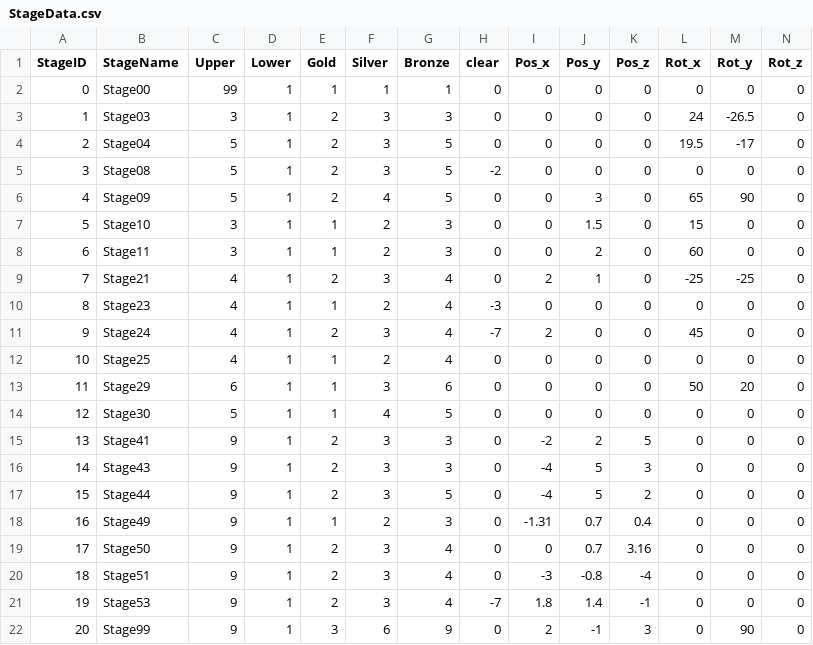
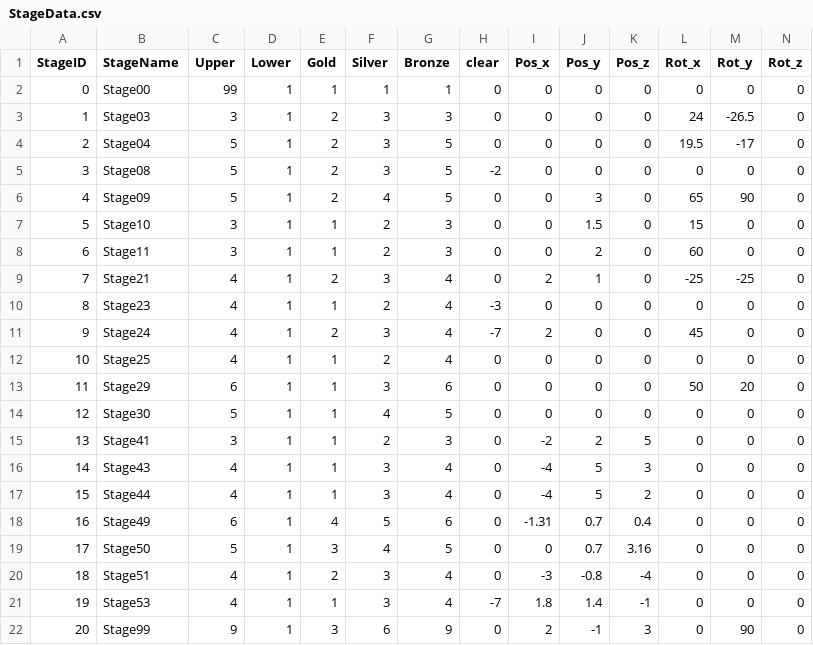
Before and after one commit to dltlsgml1/Kaitou, a CSV file: Assets/Resources/CSV/StageData.csv, drawn as a sheet.

```diff
--- a/Assets/Resources/CSV/StageData.csv
+++ b/Assets/Resources/CSV/StageData.csv
@@ -14,9 +14,9 @@
 12,Stage30,5,1,1,4,5,0,0,0,0,0,0,0
-13,Stage41,9,1,2,3,3,0,-2,2,5,0,0,0
-14,Stage43,9,1,2,3,3,0,-4,5,3,0,0,0
-15,Stage44,9,1,2,3,5,0,-4,5,2,0,0,0
-16,Stage49,9,1,1,2,3,0,-1.31,0.7,0.4,0,0,0
-17,Stage50,9,1,2,3,4,0,0,0.7,3.16,0,0,0
-18,Stage51,9,1,2,3,4,0,-3,-0.8,-4,0,0,0
-19,Stage53,9,1,2,3,4,-7,1.8,1.4,-1,0,0,0
+13,Stage41,3,1,1,2,3,0,-2,2,5,0,0,0
+14,Stage43,4,1,1,3,4,0,-4,5,3,0,0,0
+15,Stage44,4,1,1,3,4,0,-4,5,2,0,0,0
+16,Stage49,6,1,4,5,6,0,-1.31,0.7,0.4,0,0,0
+17,Stage50,5,1,3,4,5,0,0,0.7,3.16,0,0,0
+18,Stage51,4,1,2,3,4,0,-3,-0.8,-4,0,0,0
+19,Stage53,4,1,1,3,4,-7,1.8,1.4,-1,0,0,0
 20,Stage99,9,1,3,6,9,0,2,-1,3,0,90,0
```
Also changed, not shown: 35 other files.
